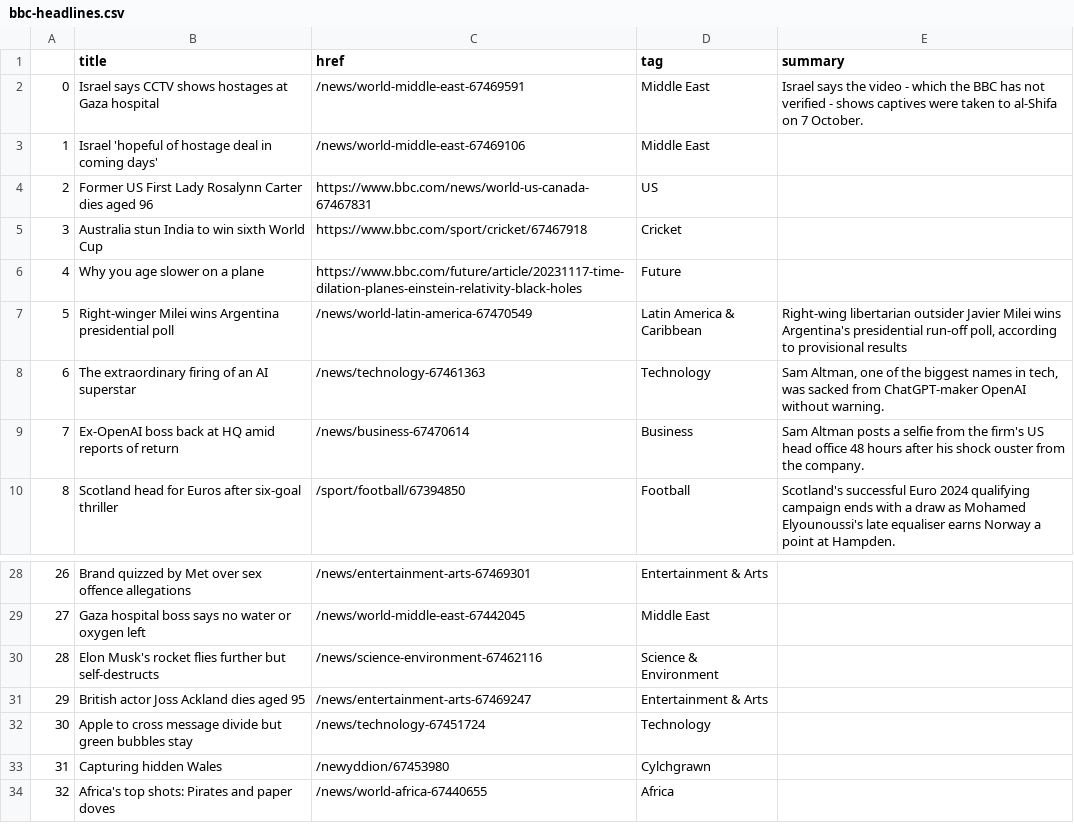
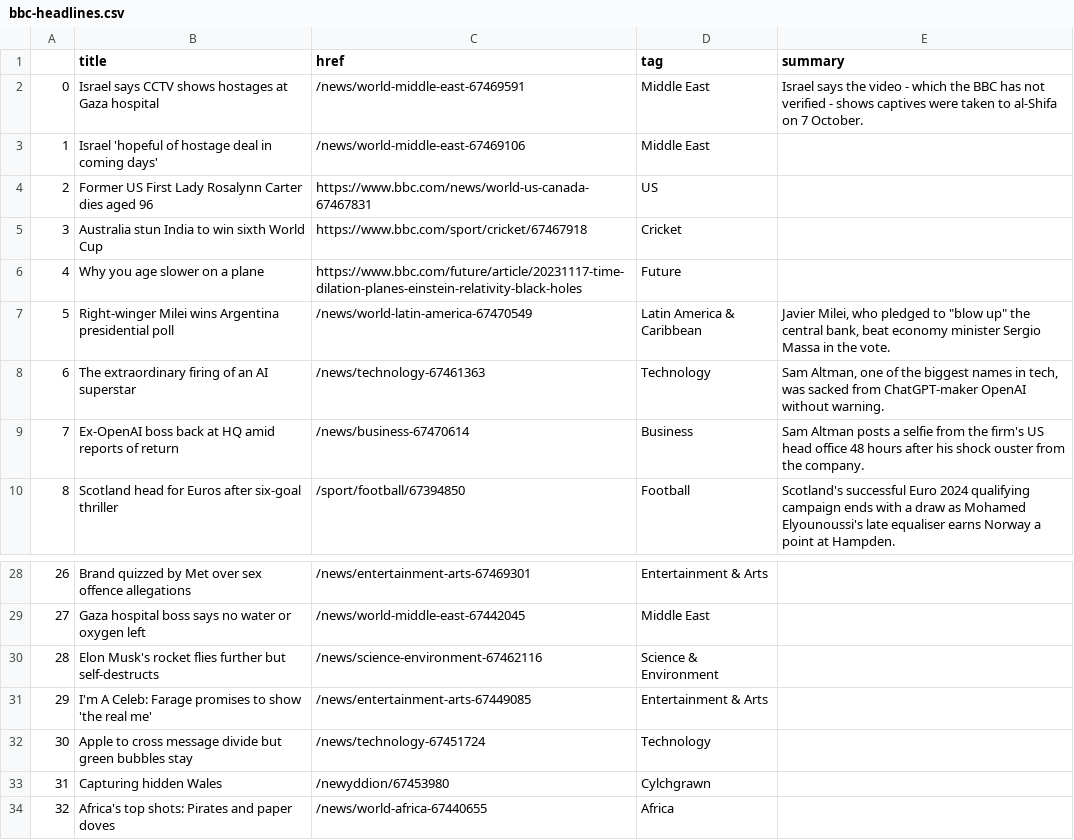
Before and after one commit to jsoma/automatic-scraper, a CSV file: bbc-headlines.csv, drawn as a sheet; only a part is shown, gaps mark what is left out.

```diff
--- a/bbc-headlines.csv
+++ b/bbc-headlines.csv
@@ -6,3 +6,3 @@
 4,Why you age slower on a plane,https://www.bbc.com/future/article/20231117-time-dilation-planes-einstein-relativity-black-holes,Future,
-5,Right-winger Milei wins Argentina presidential poll,/news/world-latin-america-67470549,Latin America & Caribbean,"Right-wing libertarian outsider Javier Milei wins Argentina's presidential run-off poll, according to provisional results"
+5,Right-winger Milei wins Argentina presidential poll,/news/world-latin-america-67470549,Latin America & Caribbean,"Javier Milei, who pledged to ""blow up"" the central bank, beat economy minister Sergio Massa in the vote."
 6,The extraordinary firing of an AI superstar,/news/technology-67461363,Technology,"Sam Altman, one of the biggest names in tech, was sacked from ChatGPT-maker OpenAI without warning."
@@ -30,3 +30,3 @@
 28,Elon Musk's rocket flies further but self-destructs,/news/science-environment-67462116,Science & Environment,
-29,British actor Joss Ackland dies aged 95,/news/entertainment-arts-67469247,Entertainment & Arts,
+29,I'm A Celeb: Farage promises to show 'the real me',/news/entertainment-arts-67449085,Entertainment & Arts,
 30,Apple to cross message divide but green bubbles stay,/news/technology-67451724,Technology,
```
